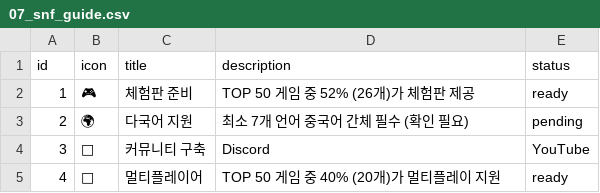
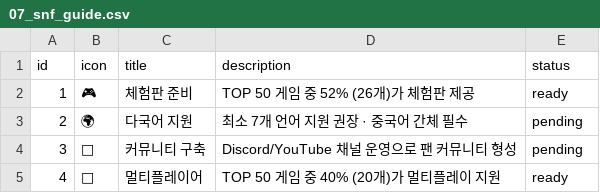
Before and after one commit to noodle-kim/snf-dashboard-202506, a CSV file: github_data/01_executive/07_snf_guide.csv, drawn as a sheet.

Commit message:
SNF 준비 가이드 CSV 수정: 커뮤니티 구축 description 복구 (CSV 콤마 파싱 오류 해결)

```diff
--- a/github_data/01_executive/07_snf_guide.csv
+++ b/github_data/01_executive/07_snf_guide.csv
@@ -2,4 +2,4 @@
 1,🎮,체험판 준비,TOP 50 게임 중 52% (26개)가 체험판 제공,ready
-2,🌍,다국어 지원,최소 7개 언어 중국어 간체 필수 (확인 필요),pending
-3,💬,커뮤니티 구축,Discord,YouTube
+2,🌍,다국어 지원,최소 7개 언어 지원 권장 · 중국어 간체 필수,pending
+3,💬,커뮤니티 구축,Discord/YouTube 채널 운영으로 팬 커뮤니티 형성,pending
 4,👥,멀티플레이어,TOP 50 게임 중 40% (20개)가 멀티플레이 지원,ready
```
